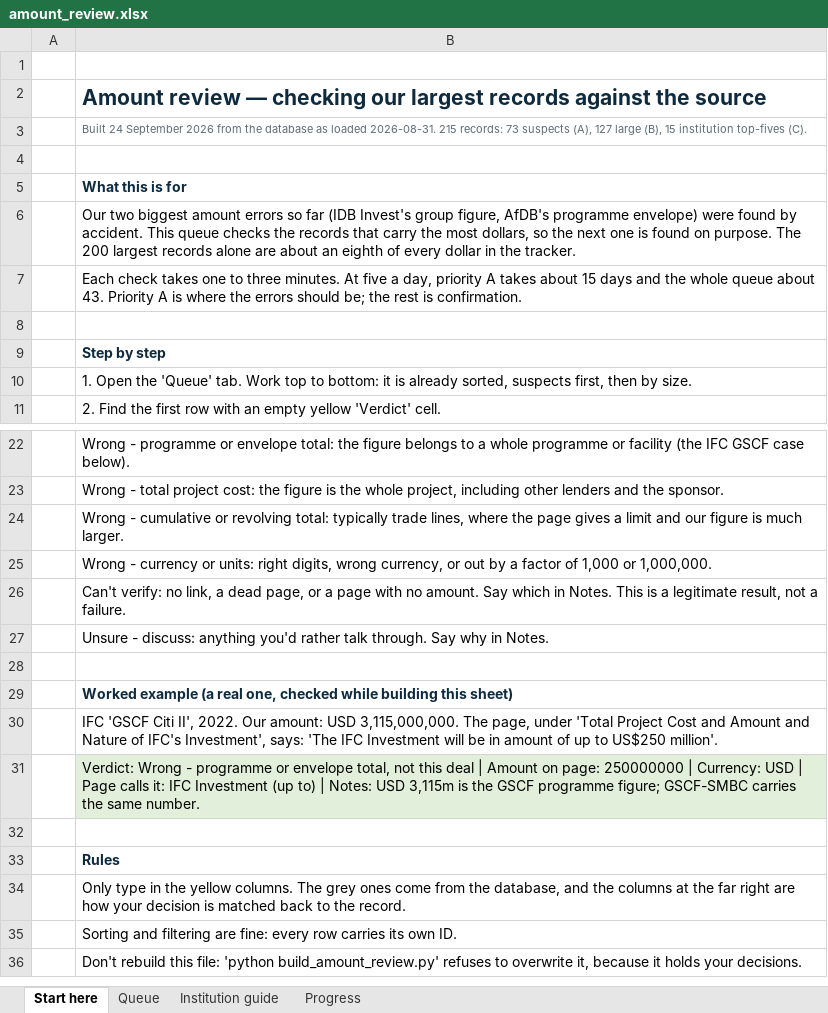
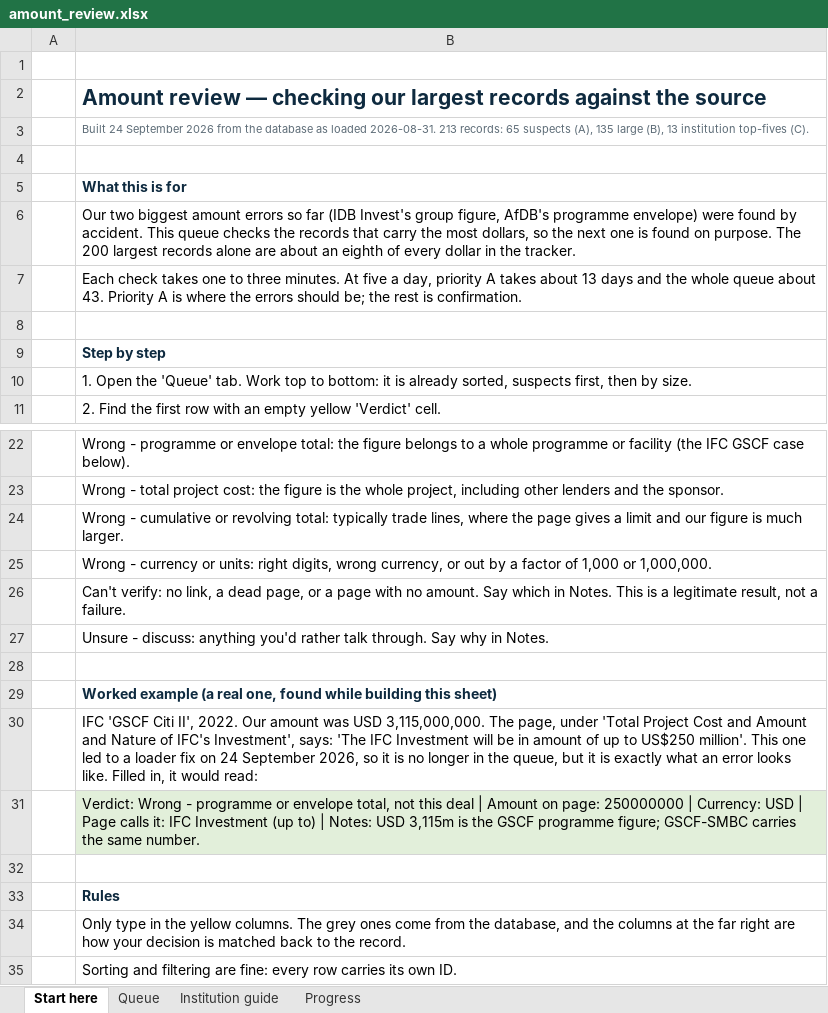
Before and after one commit to rosshegtvedt-hash/dfi-deal-tracker, an Excel workbook: amount_review.xlsx, sheet Start here, drawn as a sheet; only a part is shown, gaps mark what is left out; the shorter side is filled out with more unchanged rows; values as stored, in another font and other column widths than the file's, no borders; the diff names each change by its address in the sheet, - before the commit and + after, or states it on an @@ line.

```diff
--- a/amount_review.xlsx (sheet Start here)
+++ b/amount_review.xlsx (sheet Start here)
-B3: …loaded 2026-08-31. 215 records: 73 suspects (A), 127 large (B), 15 institution top-fives…
+B3: …loaded 2026-08-31. 213 records: 65 suspects (A), 135 large (B), 13 institution top-fives…
-B7: …takes about 15 days and…
+B7: …takes about 13 days and…
-B29: …real one, checked while building…
+B29: …real one, found while building…
-B30: …2022. Our amount: USD 3,115,000,000. The page, under 'Total Project Cost and Amount and Nature of IFC's Investment', says: 'The IFC Investment will be in amount of up to US$250 million'.
+B30: …2022. Our amount was USD 3,115,000,000. The page, under 'Total Project Cost and Amount and Nature of IFC's Investment', says: 'The IFC Investment will be in amount of up to US$250 million'. This one led to a loader fix on 24 September 2026, so it is no longer in the queue, but it is exactly what an error looks like. Filled in, it would read:
```
Also changed, not shown: sheet Queue, sheet Progress, 1 other file.
